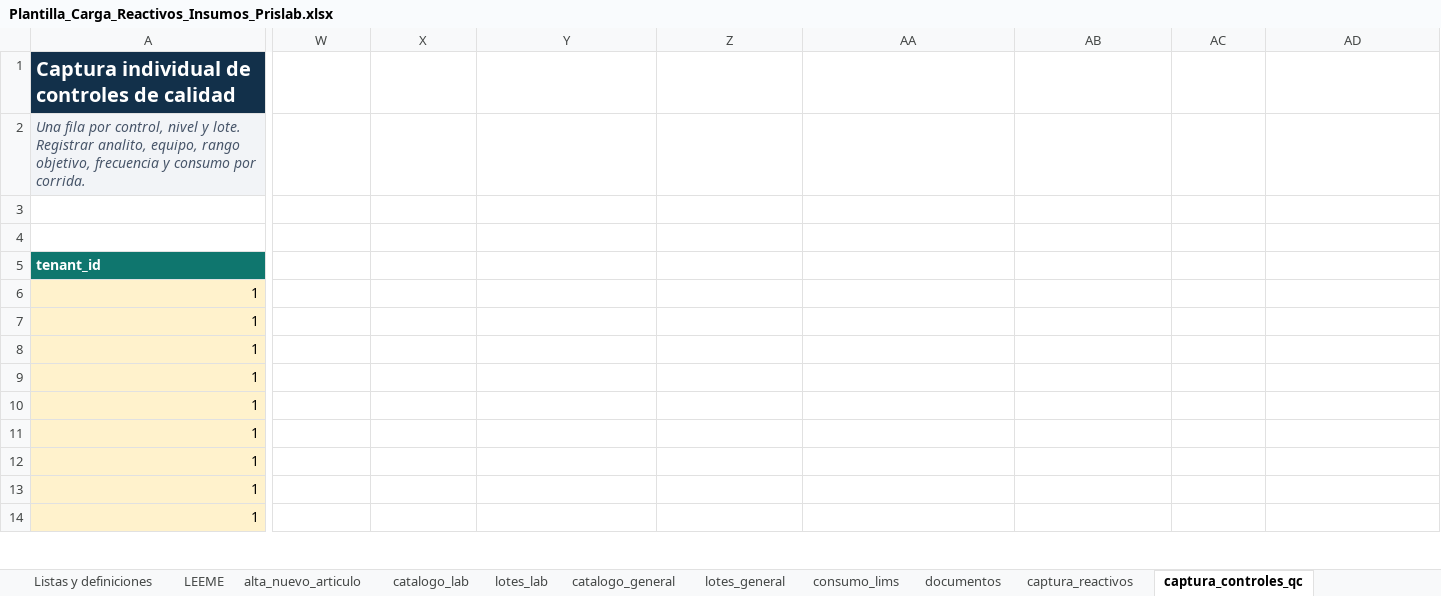
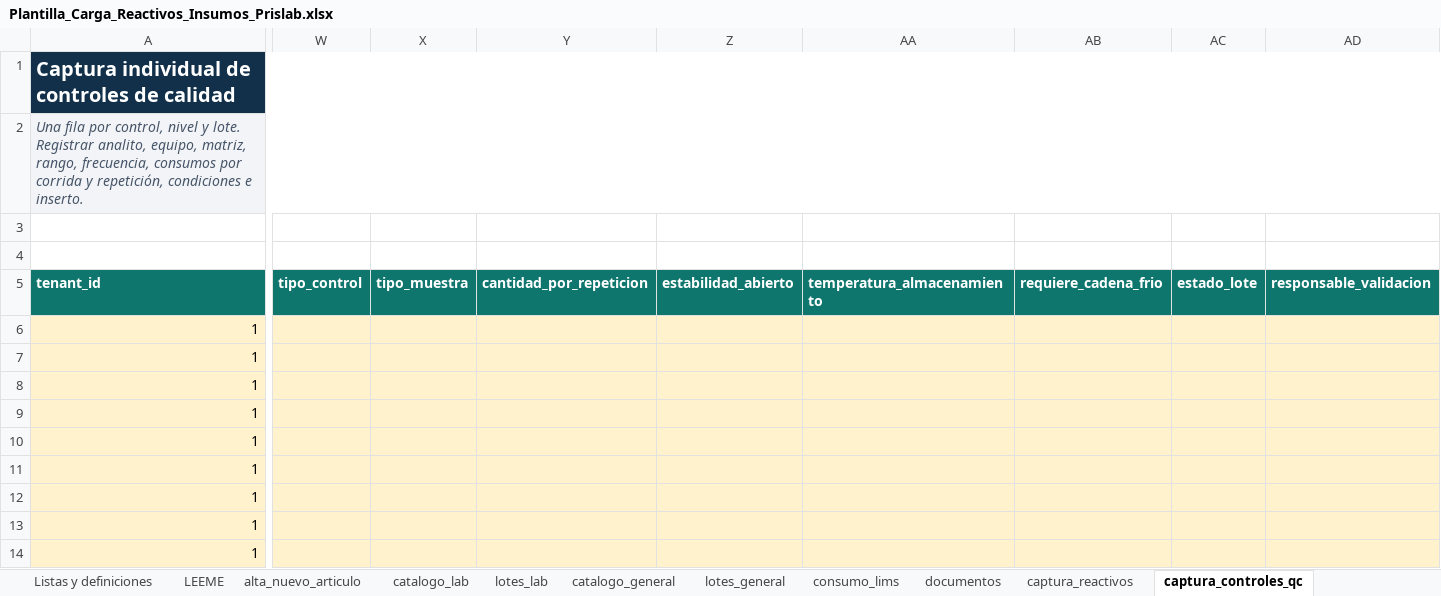
Before and after one commit to primerosaludlaboratorio-star/saasprislab, an Excel workbook: docs/manual/Plantilla_Carga_Reactivos_Insumos_Prislab.xlsx, sheet captura_controles_qc, drawn as a sheet; only a part is shown, gaps mark what is left out; values as stored, in another font and other column widths than the file's, no borders; table styles not drawn; the diff covers the shown part only; the diff names each change by its address in the sheet, - before the commit and + after, or states it on an @@ line.

```diff
--- a/docs/manual/Plantilla_Carga_Reactivos_Insumos_Prislab.xlsx (sheet captura_controles_qc)
+++ b/docs/manual/Plantilla_Carga_Reactivos_Insumos_Prislab.xlsx (sheet captura_controles_qc)
-A1:V1 merged
+A1:AF1 merged
-W1:AD1 fill: none
+W1:AD1 fill: #12304A
-A2: …analito, equipo, rango objetivo, frecuencia y consumo por corrida.
+A2: …analito, equipo, matriz, rango, frecuencia, consumos por corrida y repetición, condiciones e inserto.
-A2:V2 merged
+A2:AF2 merged
-W2:AD2 fill: none
+W2:AD2 fill: #F2F4F7
-W5: (empty)
+W5: tipo_control
-W5:AD5 fill: none
+W5:AD5 fill: #0F766E
-X5: (empty)
+X5: tipo_muestra
-Y5: (empty)
+Y5: cantidad_por_repeticion
-Z5: (empty)
+Z5: estabilidad_abierto
-AA5: (empty)
+AA5: temperatura_almacenamiento
-AB5: (empty)
+AB5: requiere_cadena_frio
-AC5: (empty)
+AC5: estado_lote
-AD5: (empty)
+AD5: responsable_validacion
-W6:AD14 fill: none
+W6:AD14 fill: #FFF2CC
```
Also changed, not shown: 2 edited cells and cell formats elsewhere in this sheet, sheet captura_reactivos, sheet captura_calibradores, sheet captura_consumibles, sheet consumo_por_prueba, sheet captura_insumos_generales, sheet captura_refacciones, 2 more sheets.
